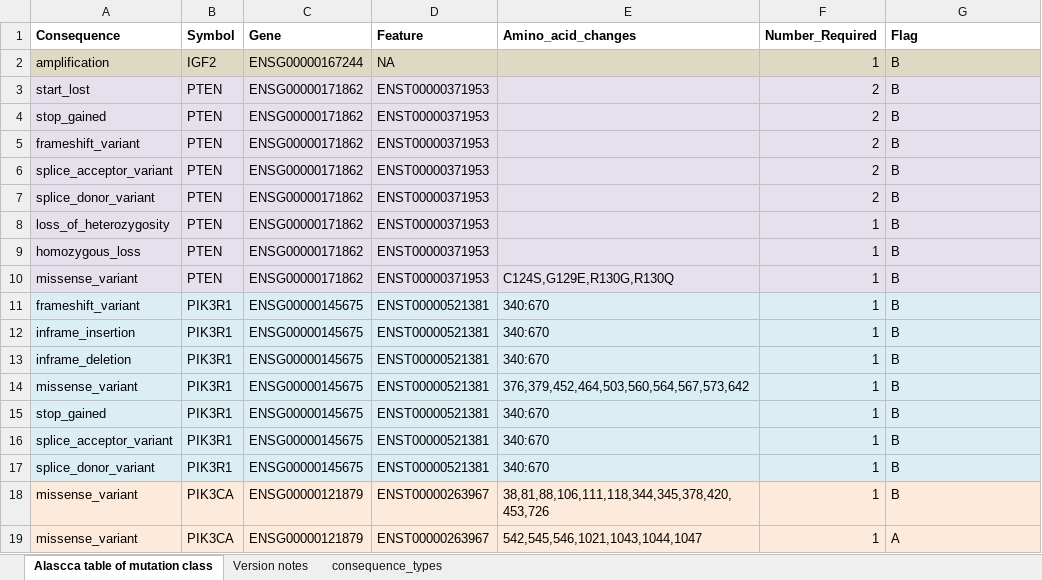
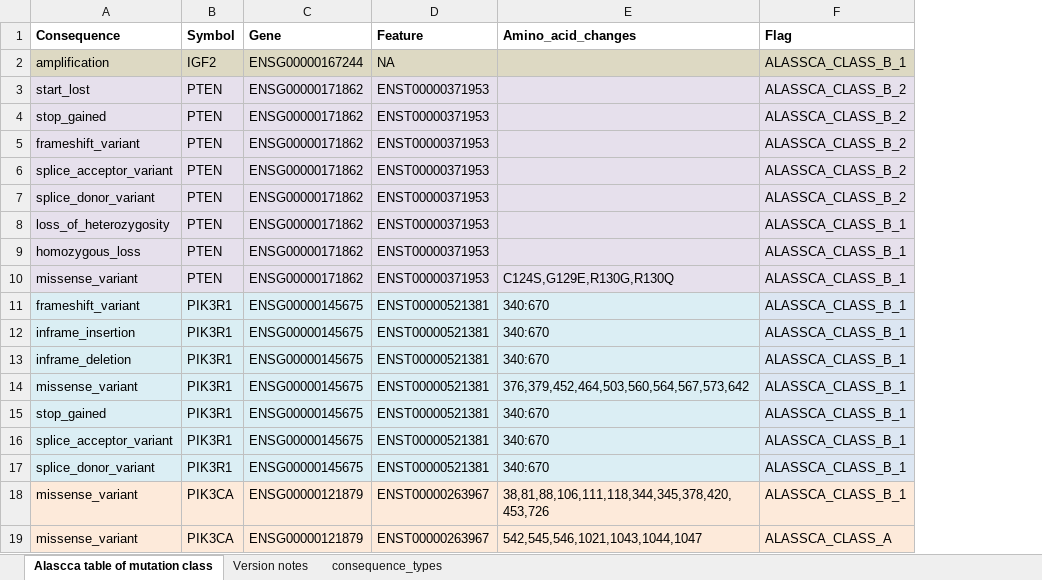
Before and after one commit to ClinSeq/reportgen, an Excel workbook: ALASCCA_MUTATION_TABLE_SPECIFIC.xlsx, sheet Alascca table of mutation class, drawn as a sheet; values as stored, in another font and other column widths than the file's, no borders; charts and pictures not drawn; removed rows and columns are numbered as before the commit, all else as after; the diff names each change by its address in the sheet, - before the commit and + after, or states it on an @@ line.

Commit message:
Collapsed flag and number required columns down into a single column (flag), so that the format of this mutation table is identical to the format of the colorectal mutations, in terms of columns required.

```diff
--- a/ALASCCA_MUTATION_TABLE_SPECIFIC.xlsx (sheet Alascca table of mutation class)
+++ b/ALASCCA_MUTATION_TABLE_SPECIFIC.xlsx (sheet Alascca table of mutation class)
-column F (Number_Required), rows 2-19: 1 | 2 | 2 | 2 | 2 | 2 | 1 | 1 | 1 | 1 | 1 | 1 | 1 | 1 | 1 | 1 | 1 | 1
-F2 (Flag): B
+F2 (Flag): ALASSCA_CLASS_B_1
-F3:F7 (Flag): B
+F3:F7 (Flag): ALASSCA_CLASS_B_2
-F8:F18 (Flag): B
+F8:F18 (Flag): ALASSCA_CLASS_B_1
-F19 (Flag): A
+F19 (Flag): ALASSCA_CLASS_A
```
